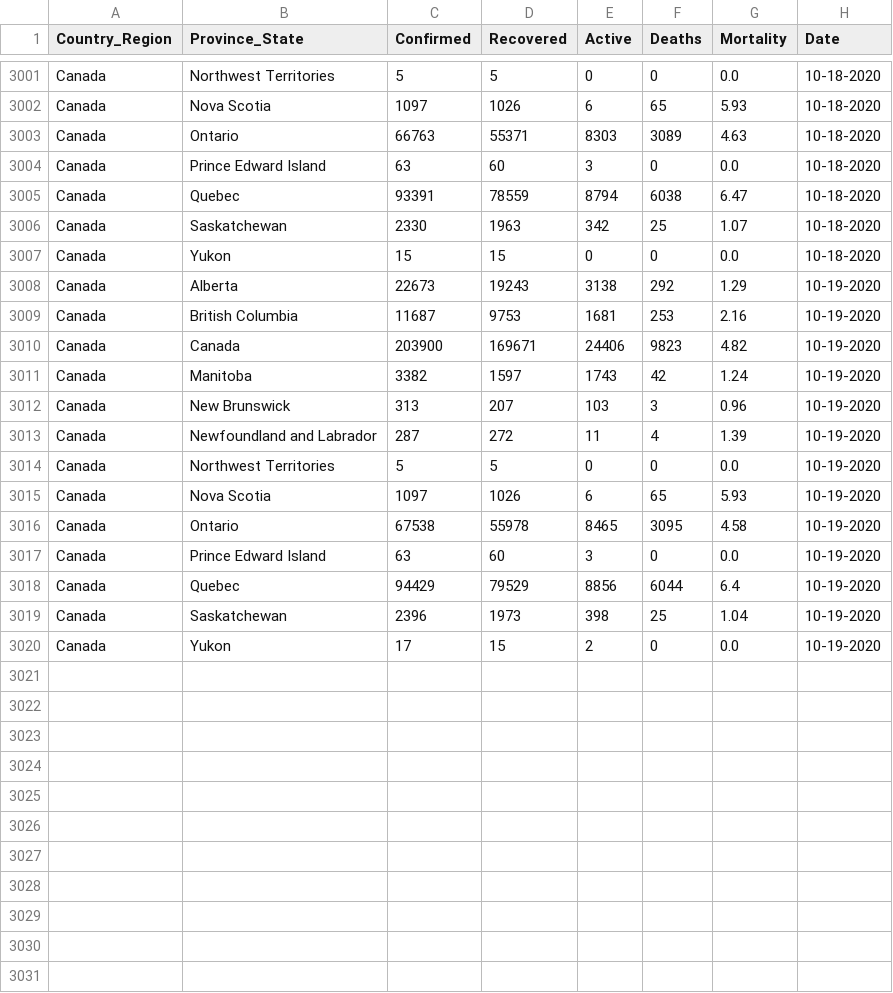
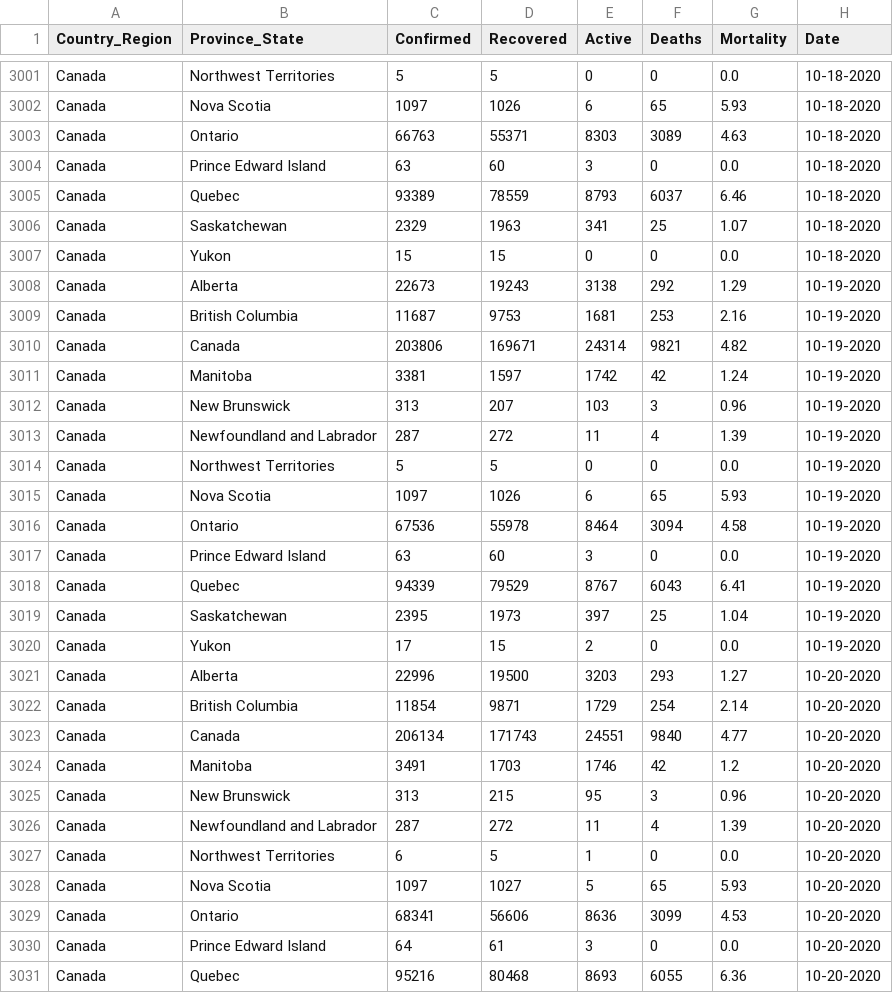
Before and after one commit to esklarski/canada.covid19, a CSV file: dataset/odwg-data.csv, drawn as a sheet; only a part is shown, gaps mark what is left out; the diff covers the shown part only.

```diff
--- a/dataset/odwg-data.csv
+++ b/dataset/odwg-data.csv
@@ -3004,4 +3004,4 @@ Canada,Ontario,66763,55371,8303,3089,4.63,10-18-2020
 Canada,Prince Edward Island,63,60,3,0,0.0,10-18-2020
-Canada,Quebec,93391,78559,8794,6038,6.47,10-18-2020
-Canada,Saskatchewan,2330,1963,342,25,1.07,10-18-2020
+Canada,Quebec,93389,78559,8793,6037,6.46,10-18-2020
+Canada,Saskatchewan,2329,1963,341,25,1.07,10-18-2020
 Canada,Yukon,15,15,0,0,0.0,10-18-2020
@@ -3009,4 +3009,4 @@ Canada,Alberta,22673,19243,3138,292,1.29,10-19-2020
 Canada,British Columbia,11687,9753,1681,253,2.16,10-19-2020
-Canada,Canada,203900,169671,24406,9823,4.82,10-19-2020
-Canada,Manitoba,3382,1597,1743,42,1.24,10-19-2020
+Canada,Canada,203806,169671,24314,9821,4.82,10-19-2020
+Canada,Manitoba,3381,1597,1742,42,1.24,10-19-2020
 Canada,New Brunswick,313,207,103,3,0.96,10-19-2020
@@ -3015,6 +3015,17 @@ Canada,Northwest Territories,5,5,0,0,0.0,10-19-2020
 Canada,Nova Scotia,1097,1026,6,65,5.93,10-19-2020
-Canada,Ontario,67538,55978,8465,3095,4.58,10-19-2020
+Canada,Ontario,67536,55978,8464,3094,4.58,10-19-2020
 Canada,Prince Edward Island,63,60,3,0,0.0,10-19-2020
-Canada,Quebec,94429,79529,8856,6044,6.4,10-19-2020
-Canada,Saskatchewan,2396,1973,398,25,1.04,10-19-2020
+Canada,Quebec,94339,79529,8767,6043,6.41,10-19-2020
+Canada,Saskatchewan,2395,1973,397,25,1.04,10-19-2020
 Canada,Yukon,17,15,2,0,0.0,10-19-2020
+Canada,Alberta,22996,19500,3203,293,1.27,10-20-2020
+Canada,British Columbia,11854,9871,1729,254,2.14,10-20-2020
+Canada,Canada,206134,171743,24551,9840,4.77,10-20-2020
+Canada,Manitoba,3491,1703,1746,42,1.2,10-20-2020
+Canada,New Brunswick,313,215,95,3,0.96,10-20-2020
+Canada,Newfoundland and Labrador,287,272,11,4,1.39,10-20-2020
+Canada,Northwest Territories,6,5,1,0,0.0,10-20-2020
+Canada,Nova Scotia,1097,1027,5,65,5.93,10-20-2020
+Canada,Ontario,68341,56606,8636,3099,4.53,10-20-2020
+Canada,Prince Edward Island,64,61,3,0,0.0,10-20-2020
+Canada,Quebec,95216,80468,8693,6055,6.36,10-20-2020
```
Also changed, not shown: 2 added rows and 16 edited cells elsewhere in this file, 2 other files.
